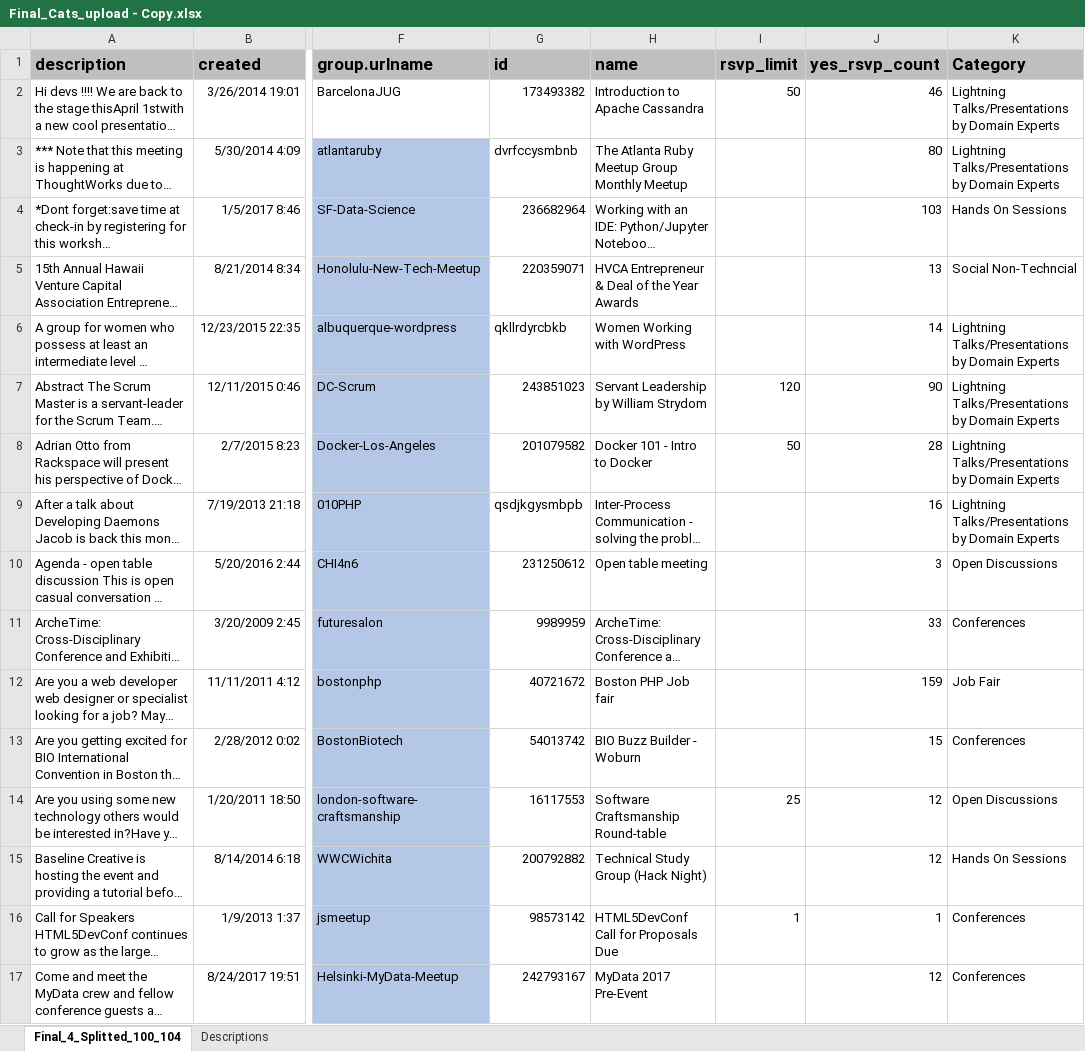
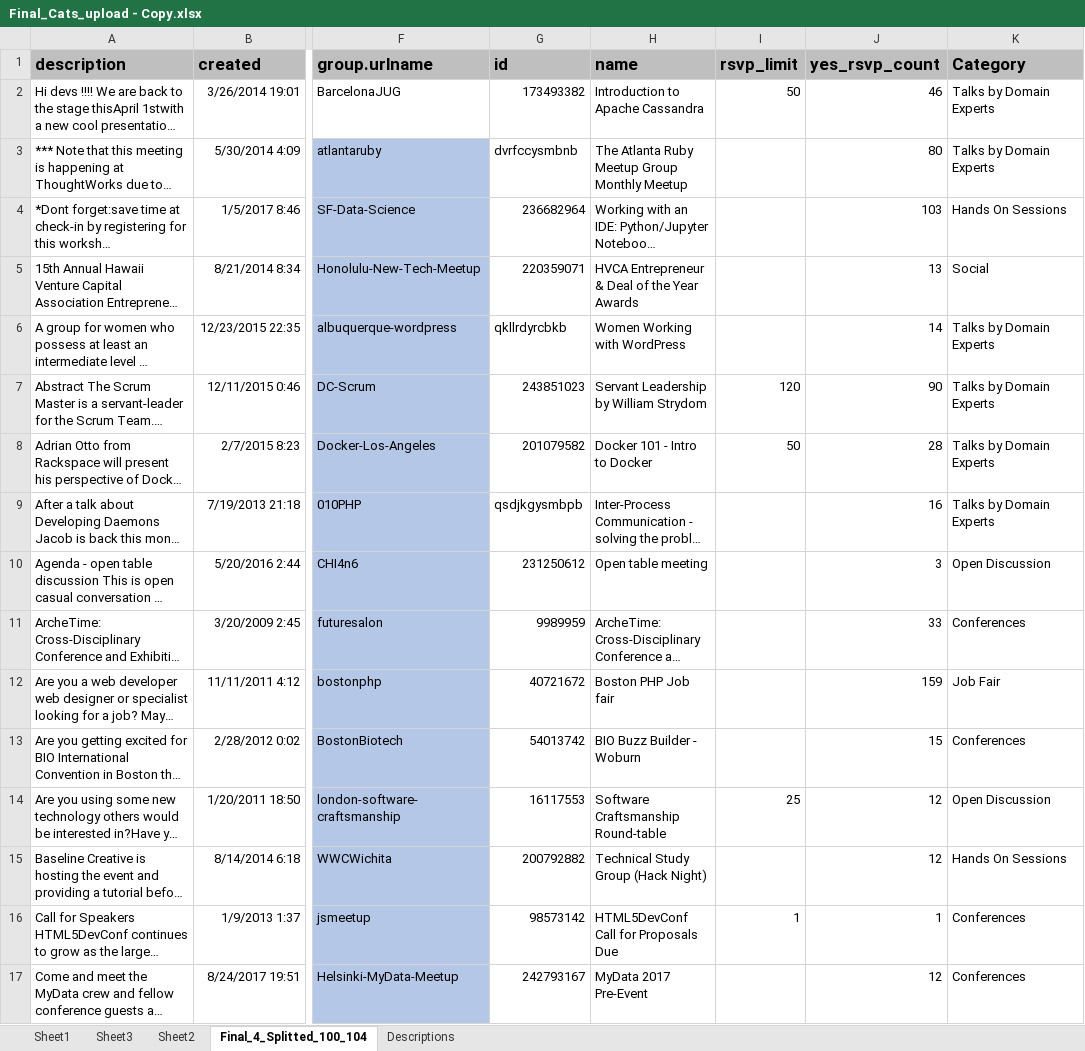
Before and after one commit to doubblind/2018msrdoublebblind, an Excel workbook: Final_Cats_upload - Copy.xlsx, sheet Final_4_Splitted_100_104, drawn as a sheet; only a part is shown, gaps mark what is left out; long unchanged cells end in …; values as stored, in another font and other column widths than the file's, no borders; the diff covers the shown part only; the diff names each change by its address in the sheet, - before the commit and + after, or states it on an @@ line.

```diff
--- a/Final_Cats_upload - Copy.xlsx (sheet Final_4_Splitted_100_104)
+++ b/Final_Cats_upload - Copy.xlsx (sheet Final_4_Splitted_100_104)
+sheet tab: Sheet1
+sheet tab: Sheet3
+sheet tab: Sheet2
-K2:K3 (Category): Lightning Talks/Presentations by Domain Experts
+K2:K3 (Category): Talks by Domain Experts
-K5 (Category): Social Non-Techncial
+K5 (Category): Social
-K6:K9 (Category): Lightning Talks/Presentations by Domain Experts
+K6:K9 (Category): Talks by Domain Experts
-K10 (Category): Open Discussions
+K10 (Category): Open Discussion
-K14 (Category): Open Discussions
+K14 (Category): Open Discussion
```
Also changed, not shown: 54 edited cells elsewhere in this sheet, charts or pictures.
